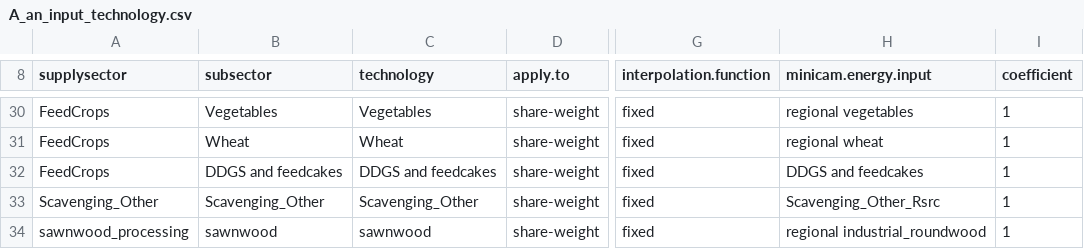
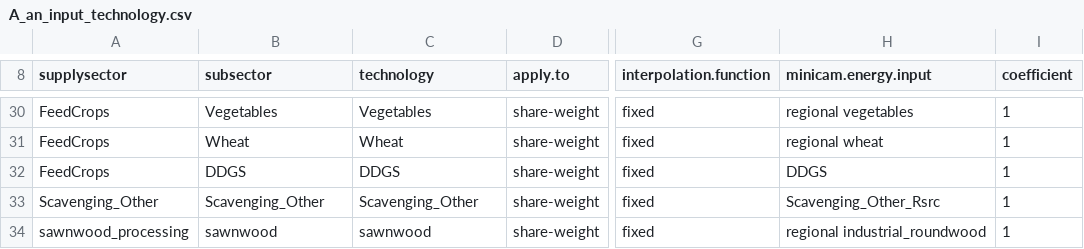
Before and after one commit to marideeweber/gcam-core, a CSV file: input/gcamdata/inst/extdata/aglu/A_an_input_technology.csv, drawn as a sheet; only a part is shown, gaps mark what is left out; the diff names each change by its address in the sheet, - before the commit and + after, or states it on an @@ line.

Commit message:
misc clean up on DDGS & feedcake and veg oil related data flows; gcamusa was also fixed

```diff
--- a/input/gcamdata/inst/extdata/aglu/A_an_input_technology.csv
+++ b/input/gcamdata/inst/extdata/aglu/A_an_input_technology.csv
-B32 (subsector): DDGS and feedcakes
+B32 (subsector): DDGS
-C32 (technology): DDGS and feedcakes
+C32 (technology): DDGS
-H32 (minicam.energy.input): DDGS and feedcakes
+H32 (minicam.energy.input): DDGS
```
Also changed, not shown: input/gcamdata/inst/extdata/aglu/A_an_input_subsector.csv, input/gcamdata/inst/extdata/energy/A21.globaltech_secout.csv, 12 other files.
